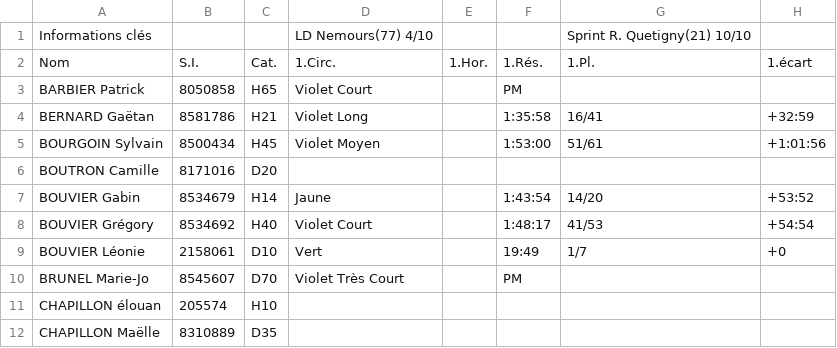
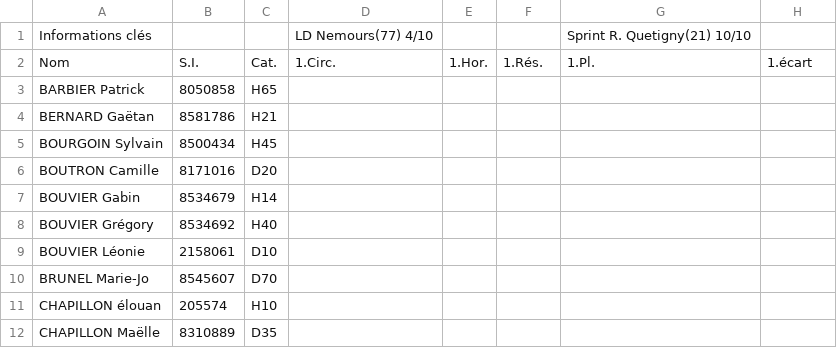
Before and after one commit to erikpier2/ycone_result_09, a CSV file: donnees.csv, drawn as a sheet; only a part is shown; the diff covers the shown part only; the diff names each change by its address in the sheet, - before the commit and + after, or states it on an @@ line.

```diff
--- a/donnees.csv
+++ b/donnees.csv
-D3: Violet Court
+D3: (empty)
-F3: PM
+F3: (empty)
-D4: Violet Long
+D4: (empty)
-F4: 1:35:58
+F4: (empty)
-G4: 16/41
+G4: (empty)
-H4: +32:59
+H4: (empty)
-D5: Violet Moyen
+D5: (empty)
-F5: 1:53:00
+F5: (empty)
-G5: 51/61
+G5: (empty)
-H5: +1:01:56
+H5: (empty)
-D7: Jaune
+D7: (empty)
-F7: 1:43:54
+F7: (empty)
-G7: 14/20
+G7: (empty)
-H7: +53:52
+H7: (empty)
-D8: Violet Court
+D8: (empty)
-F8: 1:48:17
+F8: (empty)
-G8: 41/53
+G8: (empty)
-H8: +54:54
+H8: (empty)
-D9: Vert
+D9: (empty)
-F9: 19:49
+F9: (empty)
-G9: 1/7
+G9: (empty)
-H9: +0
+H9: (empty)
-D10: Violet Très Court
+D10: (empty)
-F10: PM
+F10: (empty)
```
Also changed, not shown: 50 edited cells elsewhere in this file.
